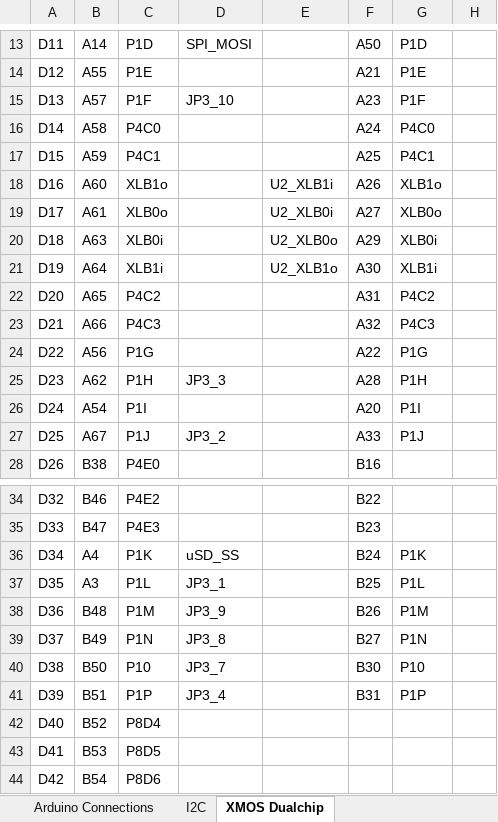
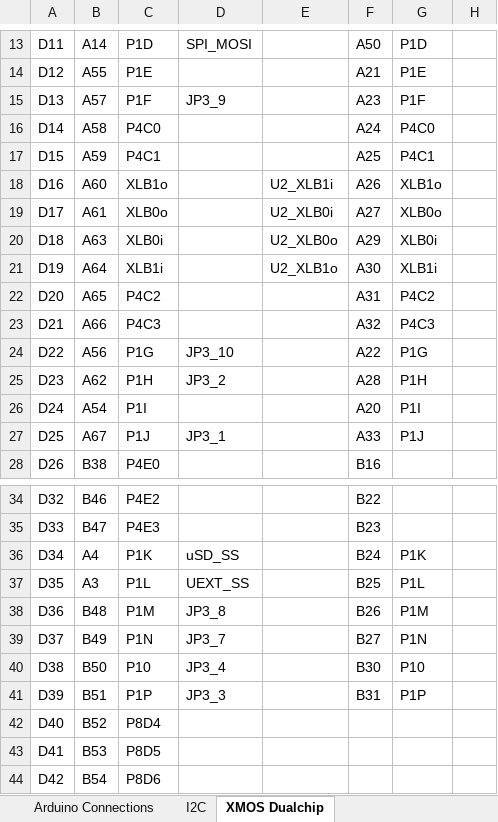
Before and after one commit to jbaker0428/Unified-Robotics-Development-Board, an Excel workbook: Documentation/signal connections.xlsx, sheet XMOS Dualchip, drawn as a sheet; only a part is shown, gaps mark what is left out; values as stored, in another font and other column widths than the file's, no borders; the diff names each change by its address in the sheet, - before the commit and + after, or states it on an @@ line.

Commit message:
Shifted Pmod 0 signals over by one port to allow for UEXT_SS on X0_P1L.
Signed-off-by: Joe Baker <jbaker0428@gmail.com>

```diff
--- a/Documentation/signal connections.xlsx (sheet XMOS Dualchip)
+++ b/Documentation/signal connections.xlsx (sheet XMOS Dualchip)
-D15: JP3_10
+D15: JP3_9
-D24: (empty)
+D24: JP3_10
-D25: JP3_3
+D25: JP3_2
-D27: JP3_2
+D27: JP3_1
-D37: JP3_1
+D37: UEXT_SS
-D38: JP3_9
+D38: JP3_8
-D39: JP3_8
+D39: JP3_7
-D40: JP3_7
+D40: JP3_4
-D41: JP3_4
+D41: JP3_3
```
Also changed, not shown: 2 other files.
